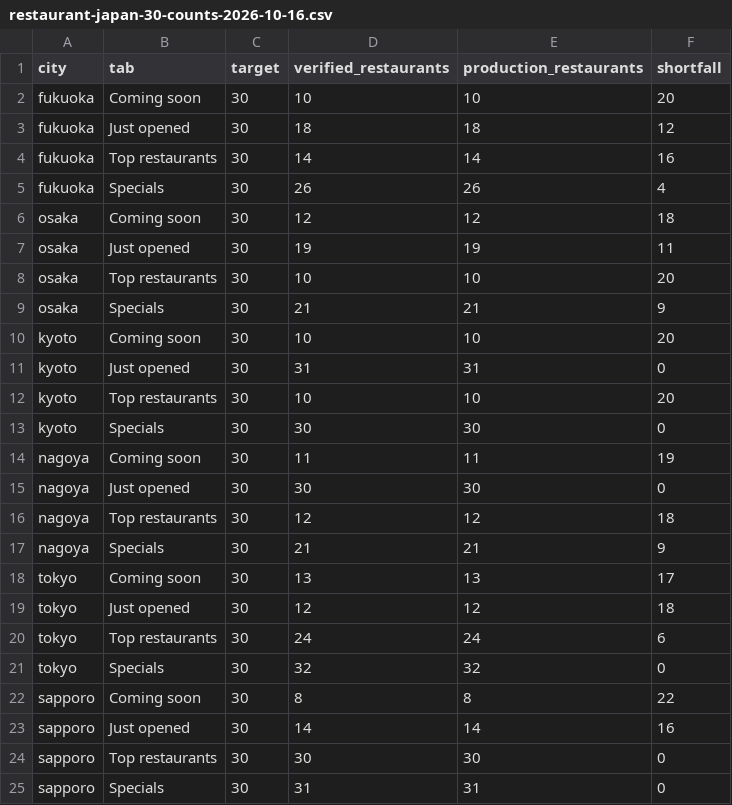
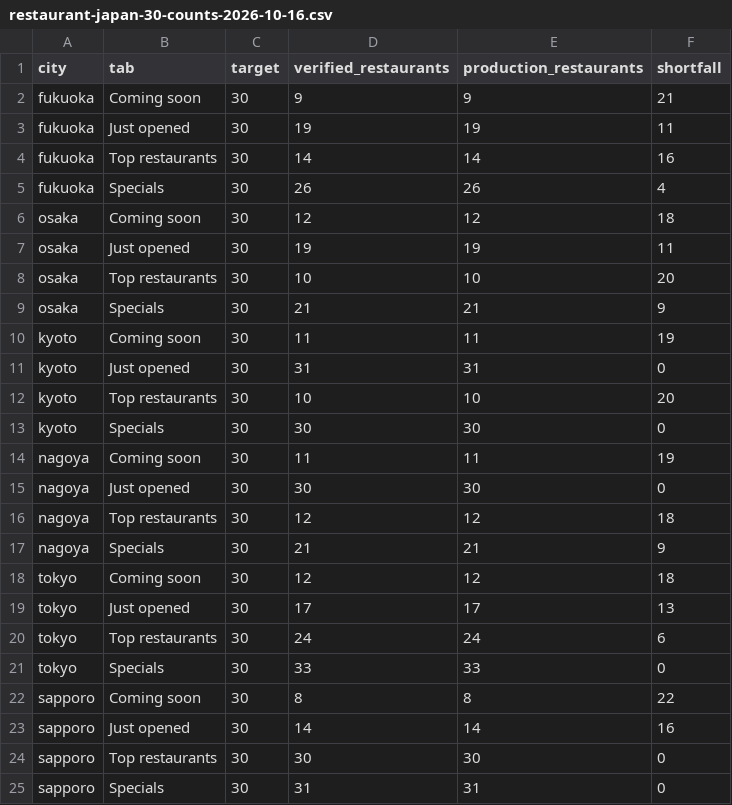
Before and after one commit to 123wowow123/chronopin, a CSV file: docs/restaurant-japan-30-counts-2026-10-16.csv, drawn as a sheet.

```diff
--- a/docs/restaurant-japan-30-counts-2026-10-16.csv
+++ b/docs/restaurant-japan-30-counts-2026-10-16.csv
@@ -1,4 +1,4 @@
 city,tab,target,verified_restaurants,production_restaurants,shortfall
-fukuoka,Coming soon,30,10,10,20
-fukuoka,Just opened,30,18,18,12
+fukuoka,Coming soon,30,9,9,21
+fukuoka,Just opened,30,19,19,11
 fukuoka,Top restaurants,30,14,14,16
@@ -9,3 +9,3 @@ osaka,Top restaurants,30,10,10,20
 osaka,Specials,30,21,21,9
-kyoto,Coming soon,30,10,10,20
+kyoto,Coming soon,30,11,11,19
 kyoto,Just opened,30,31,31,0
@@ -17,6 +17,6 @@ nagoya,Top restaurants,30,12,12,18
 nagoya,Specials,30,21,21,9
-tokyo,Coming soon,30,13,13,17
-tokyo,Just opened,30,12,12,18
+tokyo,Coming soon,30,12,12,18
+tokyo,Just opened,30,17,17,13
 tokyo,Top restaurants,30,24,24,6
-tokyo,Specials,30,32,32,0
+tokyo,Specials,30,33,33,0
 sapporo,Coming soon,30,8,8,22
```
Also changed, not shown: 11 other files.
